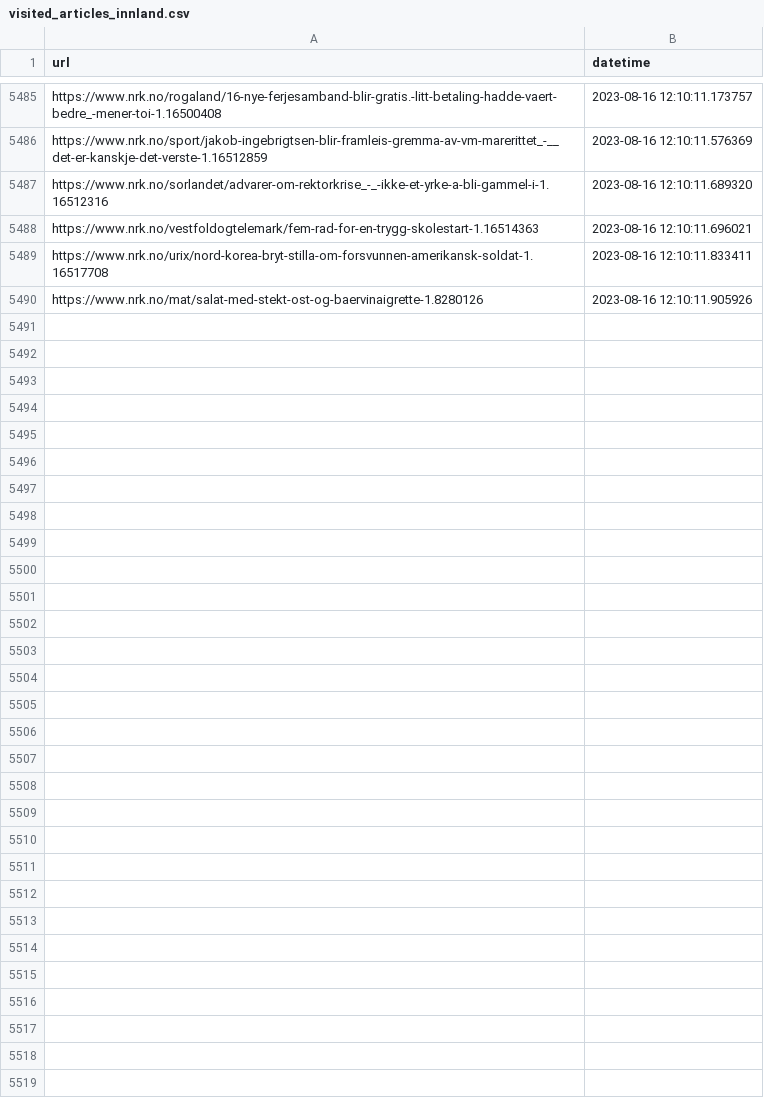
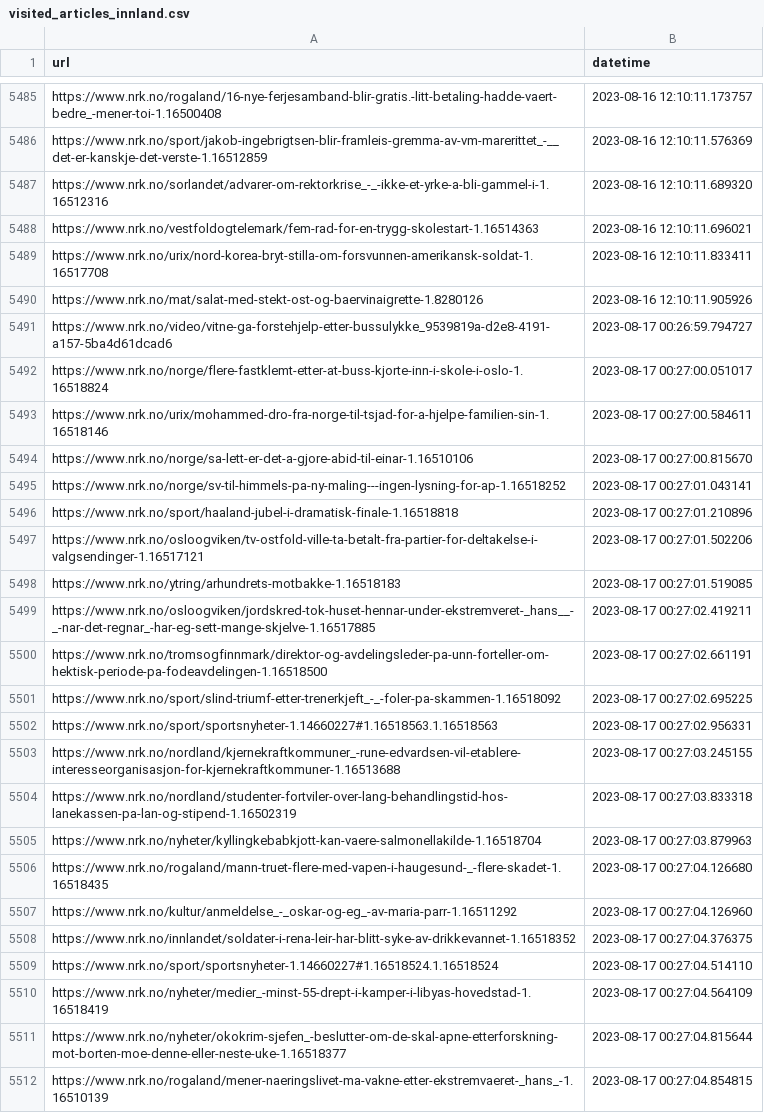
Before and after one commit to EllingOftedal/GIS-Blog, a CSV file: scripts/nrk/inland/results/visited_articles_innland.csv, drawn as a sheet; only a part is shown, gaps mark what is left out.

```diff
--- a/scripts/nrk/inland/results/visited_articles_innland.csv
+++ b/scripts/nrk/inland/results/visited_articles_innland.csv
@@ -5490 +5490,23 @@ https://www.nrk.no/urix/nord-korea-bryt-stilla-om-forsvunnen-amerikansk-soldat-1
 https://www.nrk.no/mat/salat-med-stekt-ost-og-baervinaigrette-1.8280126,2023-08-16 12:10:11.905926
+https://www.nrk.no/video/vitne-ga-forstehjelp-etter-bussulykke_9539819a-d2e8-4191-a157-5ba4d61dcad6,2023-08-17 00:26:59.794727
+https://www.nrk.no/norge/flere-fastklemt-etter-at-buss-kjorte-inn-i-skole-i-oslo-1.16518824,2023-08-17 00:27:00.051017
+https://www.nrk.no/urix/mohammed-dro-fra-norge-til-tsjad-for-a-hjelpe-familien-sin-1.16518146,2023-08-17 00:27:00.584611
+https://www.nrk.no/norge/sa-lett-er-det-a-gjore-abid-til-einar-1.16510106,2023-08-17 00:27:00.815670
+https://www.nrk.no/norge/sv-til-himmels-pa-ny-maling---ingen-lysning-for-ap-1.16518252,2023-08-17 00:27:01.043141
+https://www.nrk.no/sport/haaland-jubel-i-dramatisk-finale-1.16518818,2023-08-17 00:27:01.210896
+https://www.nrk.no/osloogviken/tv-ostfold-ville-ta-betalt-fra-partier-for-deltakelse-i-valgsendinger-1.16517121,2023-08-17 00:27:01.502206
+https://www.nrk.no/ytring/arhundrets-motbakke-1.16518183,2023-08-17 00:27:01.519085
+https://www.nrk.no/osloogviken/jordskred-tok-huset-hennar-under-ekstremveret-_hans__-_-nar-det-regnar_-har-eg-sett-mange-skjelve-1.16517885,2023-08-17 00:27:02.419211
+https://www.nrk.no/tromsogfinnmark/direktor-og-avdelingsleder-pa-unn-forteller-om-hektisk-periode-pa-fodeavdelingen-1.16518500,2023-08-17 00:27:02.661191
+https://www.nrk.no/sport/slind-triumf-etter-trenerkjeft_-_-foler-pa-skammen-1.16518092,2023-08-17 00:27:02.695225
+https://www.nrk.no/sport/sportsnyheter-1.14660227#1.16518563.1.16518563,2023-08-17 00:27:02.956331
+https://www.nrk.no/nordland/kjernekraftkommuner_-rune-edvardsen-vil-etablere-interesseorganisasjon-for-kjernekraftkommuner-1.16513688,2023-08-17 00:27:03.245155
+https://www.nrk.no/nordland/studenter-fortviler-over-lang-behandlingstid-hos-lanekassen-pa-lan-og-stipend-1.16502319,2023-08-17 00:27:03.833318
+https://www.nrk.no/nyheter/kyllingkebabkjott-kan-vaere-salmonellakilde-1.16518704,2023-08-17 00:27:03.879963
+https://www.nrk.no/rogaland/mann-truet-flere-med-vapen-i-haugesund-_-flere-skadet-1.16518435,2023-08-17 00:27:04.126680
+https://www.nrk.no/kultur/anmeldelse_-_oskar-og-eg_-av-maria-parr-1.16511292,2023-08-17 00:27:04.126960
+https://www.nrk.no/innlandet/soldater-i-rena-leir-har-blitt-syke-av-drikkevannet-1.16518352,2023-08-17 00:27:04.376375
+https://www.nrk.no/sport/sportsnyheter-1.14660227#1.16518524.1.16518524,2023-08-17 00:27:04.514110
+https://www.nrk.no/nyheter/medier_-minst-55-drept-i-kamper-i-libyas-hovedstad-1.16518419,2023-08-17 00:27:04.564109
+https://www.nrk.no/nyheter/okokrim-sjefen_-beslutter-om-de-skal-apne-etterforskning-mot-borten-moe-denne-eller-neste-uke-1.16518377,2023-08-17 00:27:04.815644
+https://www.nrk.no/rogaland/mener-naeringslivet-ma-vakne-etter-ekstremvaeret-_hans_-1.16510139,2023-08-17 00:27:04.854815
```
Also changed, not shown: scripts/nrk/global/results/visited_articles_country.csv, 1 other file.
